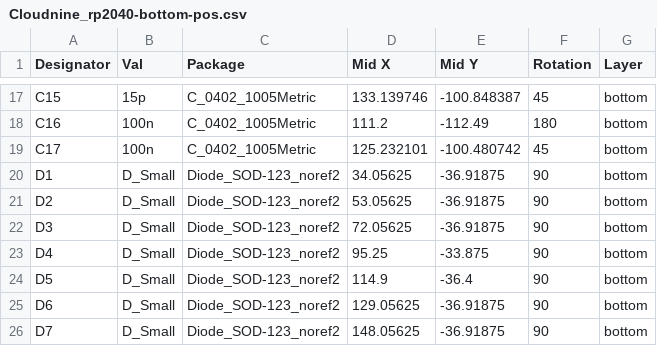
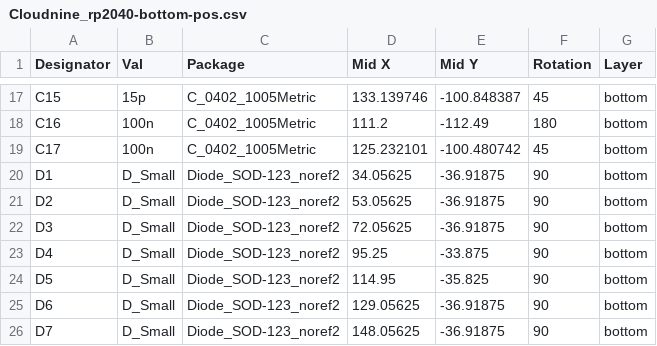
Before and after one commit to Keyboard-PCB-Replica-Project/Cloudnine_rp2040, a CSV file: BOM & CPL/Cloudnine_rp2040-bottom-pos.csv, drawn as a sheet; only a part is shown, gaps mark what is left out.

```diff
--- a/BOM & CPL/Cloudnine_rp2040-bottom-pos.csv
+++ b/BOM & CPL/Cloudnine_rp2040-bottom-pos.csv
@@ -23,3 +23,3 @@ D3,D_Small,Diode_SOD-123_noref2,72.05625,-36.91875,90,bottom
 D4,D_Small,Diode_SOD-123_noref2,95.25,-33.875,90,bottom
-D5,D_Small,Diode_SOD-123_noref2,114.9,-36.4,90,bottom
+D5,D_Small,Diode_SOD-123_noref2,114.95,-35.825,90,bottom
 D6,D_Small,Diode_SOD-123_noref2,129.05625,-36.91875,90,bottom
```
Also changed, not shown: 19 other files.
